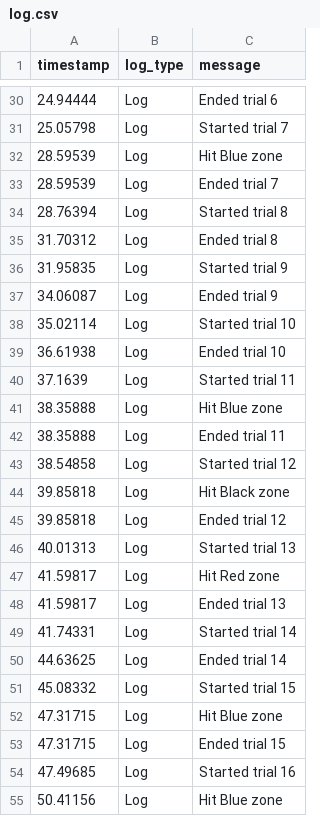
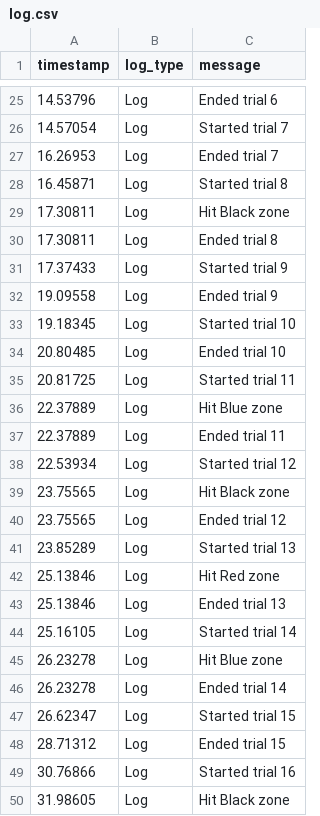
Before and after one commit to Andrea-Loriedo/VR-throwing-task, a CSV file: Assets/StreamingAssets/throwing_experiment/P_190411205640/S001/log.csv, drawn as a sheet; only a part is shown, gaps mark what is left out; the diff covers the shown part only.

```diff
--- a/Assets/StreamingAssets/throwing_experiment/P_190411205640/S001/log.csv
+++ b/Assets/StreamingAssets/throwing_experiment/P_190411205640/S001/log.csv
@@ -30,26 +25,26 @@ timestamp,log_type,message
-24.94444,Log,Ended trial 6
-25.05798,Log,Started trial 7
-28.59539,Log,Hit Blue zone
-28.59539,Log,Ended trial 7
-28.76394,Log,Started trial 8
-31.70312,Log,Ended trial 8
-31.95835,Log,Started trial 9
-34.06087,Log,Ended trial 9
-35.02114,Log,Started trial 10
-36.61938,Log,Ended trial 10
-37.1639,Log,Started trial 11
-38.35888,Log,Hit Blue zone
-38.35888,Log,Ended trial 11
-38.54858,Log,Started trial 12
-39.85818,Log,Hit Black zone
-39.85818,Log,Ended trial 12
-40.01313,Log,Started trial 13
-41.59817,Log,Hit Red zone
-41.59817,Log,Ended trial 13
-41.74331,Log,Started trial 14
-44.63625,Log,Ended trial 14
-45.08332,Log,Started trial 15
-47.31715,Log,Hit Blue zone
-47.31715,Log,Ended trial 15
-47.49685,Log,Started trial 16
-50.41156,Log,Hit Blue zone
+14.53796,Log,Ended trial 6
+14.57054,Log,Started trial 7
+16.26953,Log,Ended trial 7
+16.45871,Log,Started trial 8
+17.30811,Log,Hit Black zone
+17.30811,Log,Ended trial 8
+17.37433,Log,Started trial 9
+19.09558,Log,Ended trial 9
+19.18345,Log,Started trial 10
+20.80485,Log,Ended trial 10
+20.81725,Log,Started trial 11
+22.37889,Log,Hit Blue zone
+22.37889,Log,Ended trial 11
+22.53934,Log,Started trial 12
+23.75565,Log,Hit Black zone
+23.75565,Log,Ended trial 12
+23.85289,Log,Started trial 13
+25.13846,Log,Hit Red zone
+25.13846,Log,Ended trial 13
+25.16105,Log,Started trial 14
+26.23278,Log,Hit Blue zone
+26.23278,Log,Ended trial 14
+26.62347,Log,Started trial 15
+28.71312,Log,Ended trial 15
+30.76866,Log,Started trial 16
+31.98605,Log,Hit Black zone
```
Also changed, not shown: 5 added rows, 10 removed rows and 15 edited cells elsewhere in this file, Assets/StreamingAssets/throwing_experiment/P_190411205640/S001/trial_results.csv, 11 other files.
